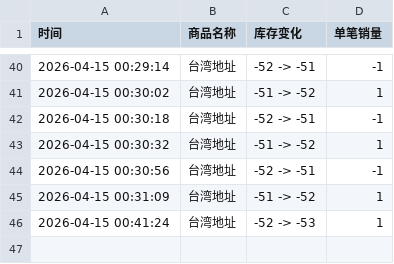
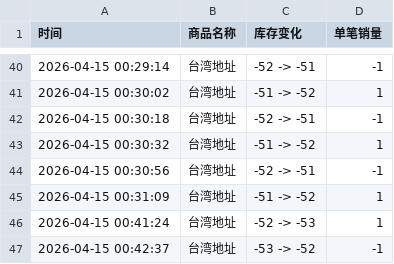
Before and after one commit to Juineii/kangmin_km0420, a CSV file: KANGMIN一日店长.csv, drawn as a sheet; only a part is shown, gaps mark what is left out; the diff names each change by its address in the sheet, - before the commit and + after, or states it on an @@ line.

Commit message:
自动更新数据 2026-04-15 00:42:39

```diff
--- a/KANGMIN一日店长.csv
+++ b/KANGMIN一日店长.csv
+row 47: 2026-04-15 00:42:37 | 台湾地址 | -53 -> -52 | -1
```
